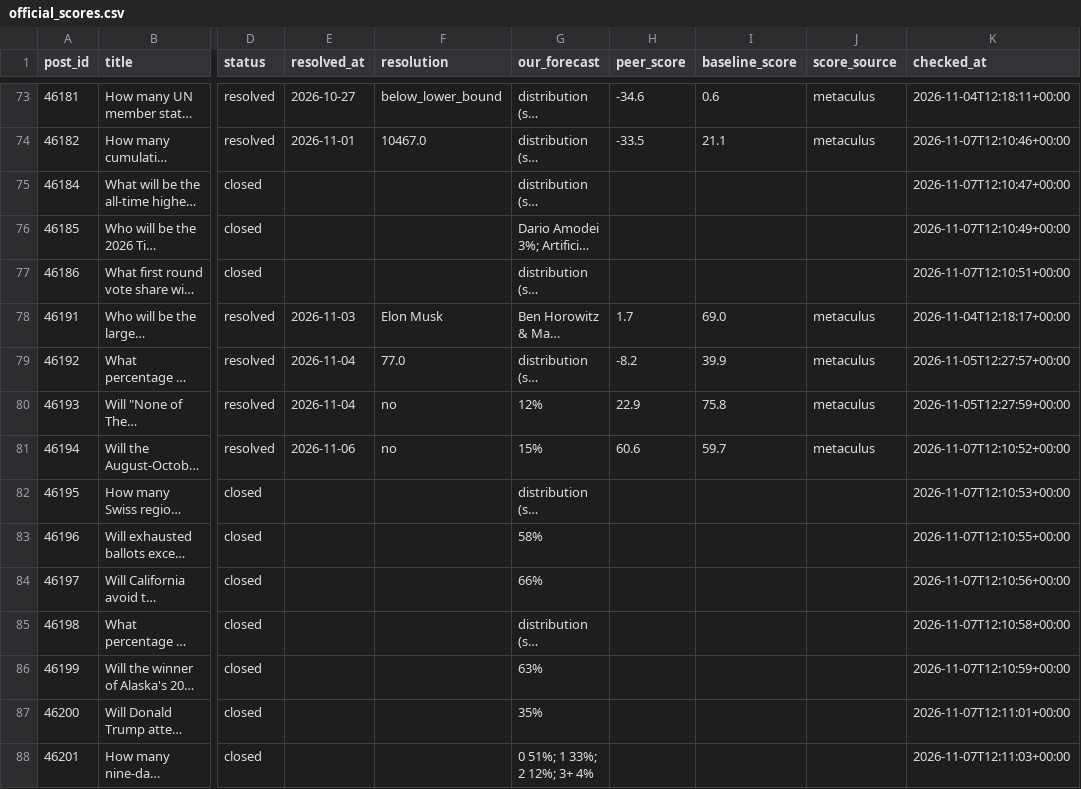
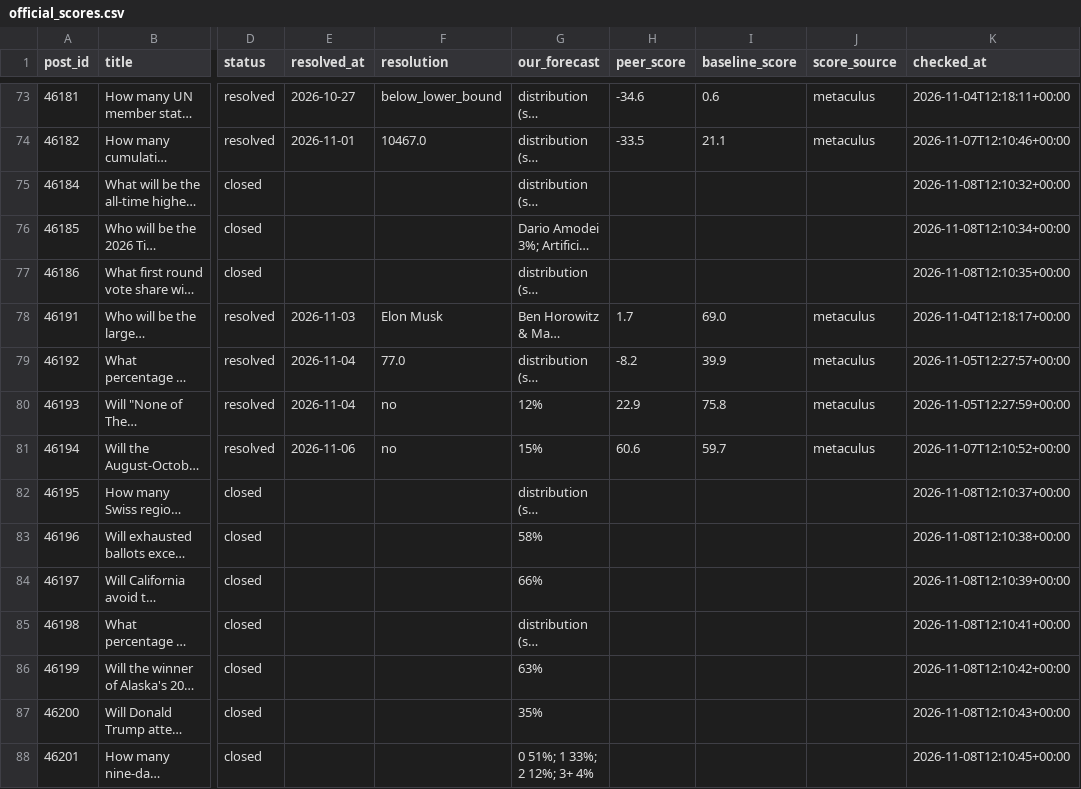
Before and after one commit to jrichardet77-dev/forecast-bot, a CSV file: data/official_scores.csv, drawn as a sheet; only a part is shown, gaps mark what is left out; long unchanged cells end in …; the diff covers the shown part only; the diff names each change by its address in the sheet, - before the commit and + after, or states it on an @@ line.

Commit message:
Official scores

```diff
--- a/data/official_scores.csv
+++ b/data/official_scores.csv
-K75 (checked_at): 2026-11-07T12:10:47+00:00
+K75 (checked_at): 2026-11-08T12:10:32+00:00
-K76 (checked_at): 2026-11-07T12:10:49+00:00
+K76 (checked_at): 2026-11-08T12:10:34+00:00
-K77 (checked_at): 2026-11-07T12:10:51+00:00
+K77 (checked_at): 2026-11-08T12:10:35+00:00
-K82 (checked_at): 2026-11-07T12:10:53+00:00
+K82 (checked_at): 2026-11-08T12:10:37+00:00
-K83 (checked_at): 2026-11-07T12:10:55+00:00
+K83 (checked_at): 2026-11-08T12:10:38+00:00
-K84 (checked_at): 2026-11-07T12:10:56+00:00
+K84 (checked_at): 2026-11-08T12:10:39+00:00
-K85 (checked_at): 2026-11-07T12:10:58+00:00
+K85 (checked_at): 2026-11-08T12:10:41+00:00
-K86 (checked_at): 2026-11-07T12:10:59+00:00
+K86 (checked_at): 2026-11-08T12:10:42+00:00
-K87 (checked_at): 2026-11-07T12:11:01+00:00
+K87 (checked_at): 2026-11-08T12:10:43+00:00
-K88 (checked_at): 2026-11-07T12:11:03+00:00
+K88 (checked_at): 2026-11-08T12:10:45+00:00
```
Also changed, not shown: 24 edited cells elsewhere in this file.
